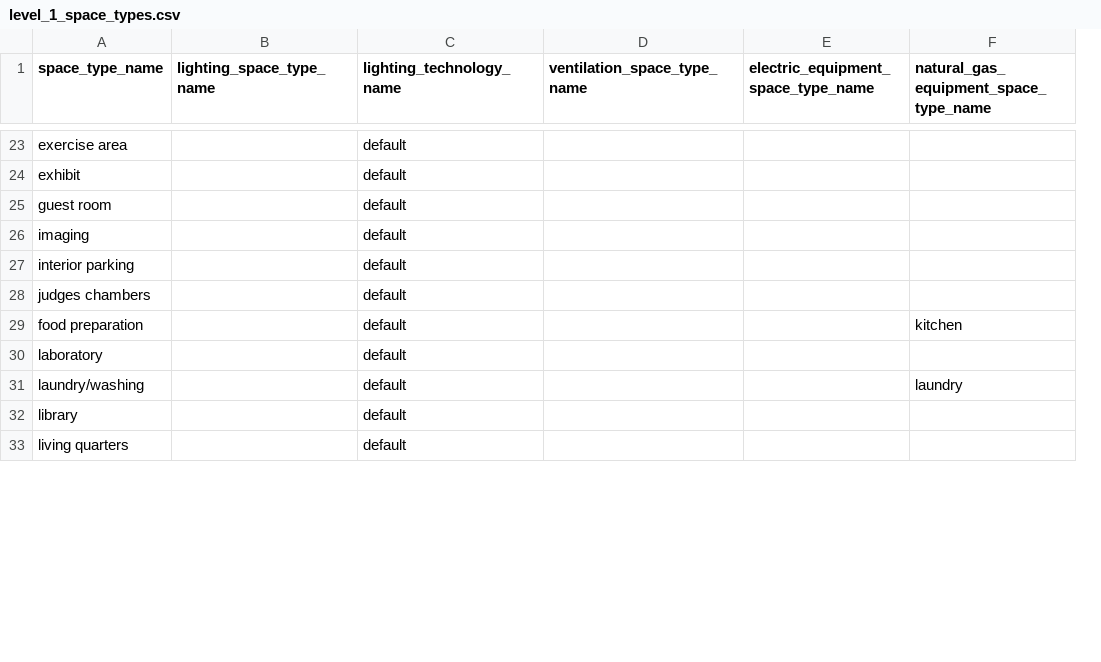
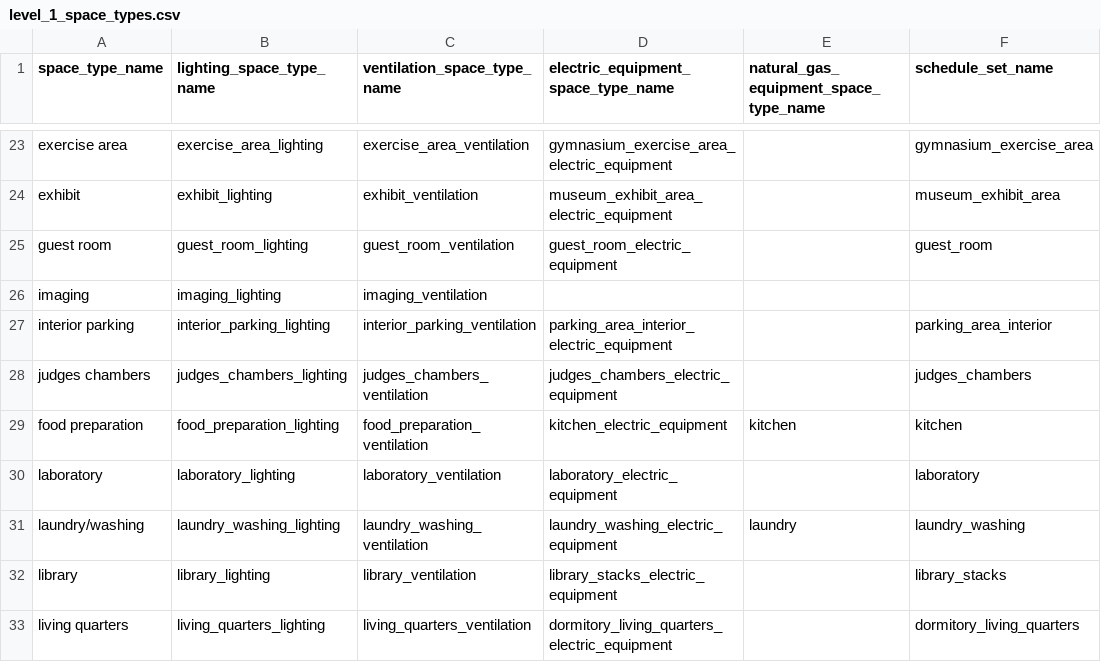
Before and after one commit to NREL/openstudio-standards, a CSV file: data/openstudio_standards_data/database_files/level_1_space_types.csv, drawn as a sheet; only a part is shown, gaps mark what is left out; removed rows and columns are numbered as before the commit, all else as after; the diff covers the shown part only; the diff names each change by its address in the sheet, - before the commit and + after, or states it on an @@ line.

Commit message:
Update space type data.

```diff
--- a/data/openstudio_standards_data/database_files/level_1_space_types.csv
+++ b/data/openstudio_standards_data/database_files/level_1_space_types.csv
-column E, row 1: electric_equipment_space_type_name
+column F (schedule_set_name), rows 23-33: gymnasium_exercise_area | museum_exhibit_area | guest_room |  | parking_area_interior | judges_chambers | kitchen | laboratory | laundry_washing | library_stacks | dormitory_living_quarters
-C1: lighting_technology_name
+C1: ventilation_space_type_name
-D1: ventilation_space_type_name
+D1: electric_equipment_space_type_name
-B23 (lighting_space_type_name): (empty)
+B23 (lighting_space_type_name): exercise_area_lighting
-C23 (ventilation_space_type_name): default
+C23 (ventilation_space_type_name): exercise_area_ventilation
-D23: (empty)
+D23: gymnasium_exercise_area_electric_equipment
-B24 (lighting_space_type_name): (empty)
+B24 (lighting_space_type_name): exhibit_lighting
-C24 (ventilation_space_type_name): default
+C24 (ventilation_space_type_name): exhibit_ventilation
-D24: (empty)
+D24: museum_exhibit_area_electric_equipment
-B25 (lighting_space_type_name): (empty)
+B25 (lighting_space_type_name): guest_room_lighting
-C25 (ventilation_space_type_name): default
+C25 (ventilation_space_type_name): guest_room_ventilation
-D25: (empty)
+D25: guest_room_electric_equipment
-B26 (lighting_space_type_name): (empty)
+B26 (lighting_space_type_name): imaging_lighting
-C26 (ventilation_space_type_name): default
+C26 (ventilation_space_type_name): imaging_ventilation
-B27 (lighting_space_type_name): (empty)
+B27 (lighting_space_type_name): interior_parking_lighting
-C27 (ventilation_space_type_name): default
+C27 (ventilation_space_type_name): interior_parking_ventilation
-D27: (empty)
+D27: parking_area_interior_electric_equipment
-B28 (lighting_space_type_name): (empty)
+B28 (lighting_space_type_name): judges_chambers_lighting
-C28 (ventilation_space_type_name): default
+C28 (ventilation_space_type_name): judges_chambers_ventilation
-D28: (empty)
+D28: judges_chambers_electric_equipment
-B29 (lighting_space_type_name): (empty)
+B29 (lighting_space_type_name): food_preparation_lighting
-C29 (ventilation_space_type_name): default
+C29 (ventilation_space_type_name): food_preparation_ventilation
-D29: (empty)
+D29: kitchen_electric_equipment
-B30 (lighting_space_type_name): (empty)
+B30 (lighting_space_type_name): laboratory_lighting
-C30 (ventilation_space_type_name): default
+C30 (ventilation_space_type_name): laboratory_ventilation
-D30: (empty)
+D30: laboratory_electric_equipment
-B31 (lighting_space_type_name): (empty)
+B31 (lighting_space_type_name): laundry_washing_lighting
-C31 (ventilation_space_type_name): default
+C31 (ventilation_space_type_name): laundry_washing_ventilation
-D31: (empty)
+D31: laundry_washing_electric_equipment
-B32 (lighting_space_type_name): (empty)
+B32 (lighting_space_type_name): library_lighting
-C32 (ventilation_space_type_name): default
+C32 (ventilation_space_type_name): library_ventilation
-D32: (empty)
+D32: library_stacks_electric_equipment
-B33 (lighting_space_type_name): (empty)
+B33 (lighting_space_type_name): living_quarters_lighting
-C33 (ventilation_space_type_name): default
+C33 (ventilation_space_type_name): living_quarters_ventilation
-D33: (empty)
+D33: dormitory_living_quarters_electric_equipment
```
Also changed, not shown: 151 edited cells elsewhere in this file, data/openstudio_standards_data/database_files/level_2_electric_equipment.csv, data/openstudio_standards_data/database_files/level_3_ventilation_62_1_2019.csv, 55 other files.
